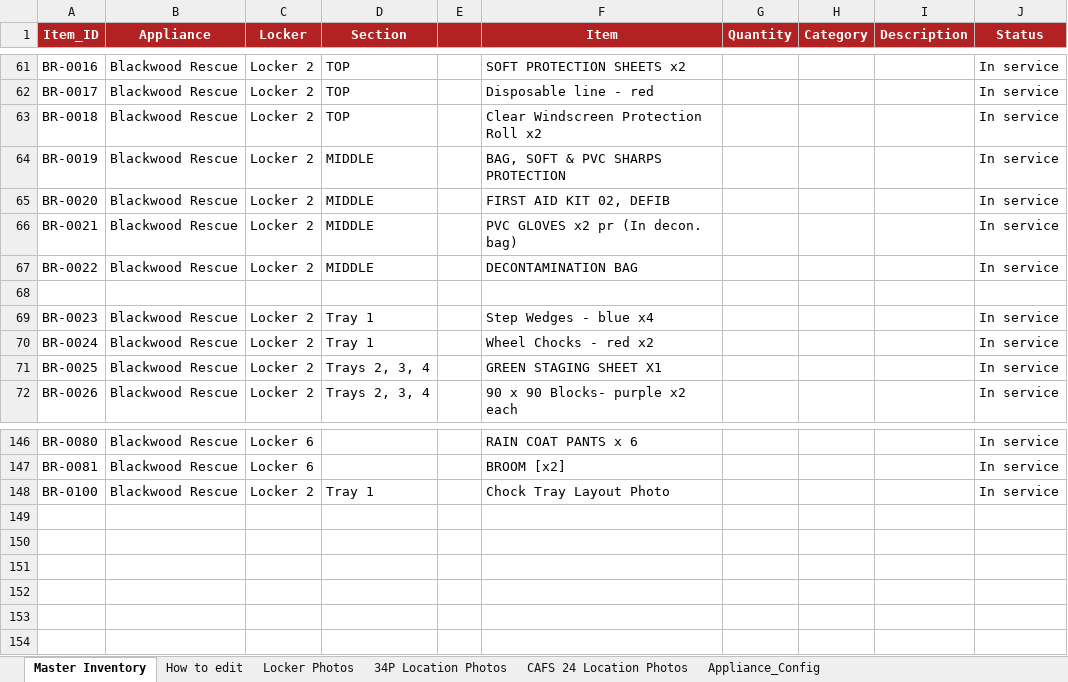
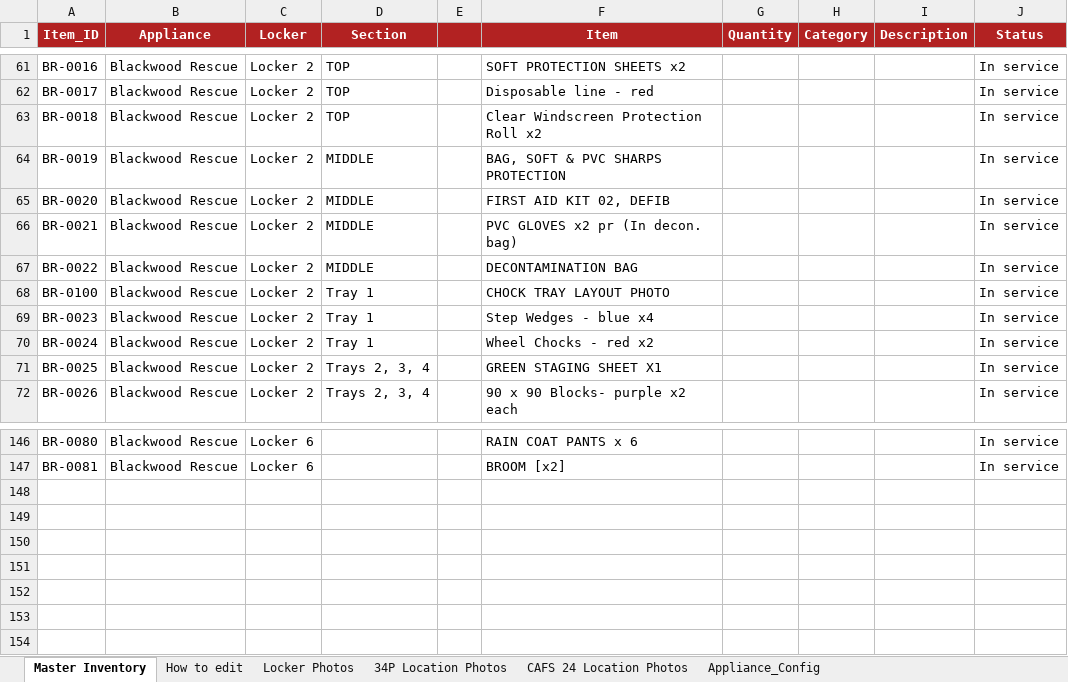
Before and after one commit to jamesnavaratne/Blackwood-CFS, an Excel workbook: Blackwood_CFS_Master_Inventory.xlsx, sheet Master Inventory, drawn as a sheet; only a part is shown, gaps mark what is left out; values as stored, in another font and other column widths than the file's, no borders; the diff names each change by its address in the sheet, - before the commit and + after, or states it on an @@ line.

Commit message:
PHOTO

```diff
--- a/Blackwood_CFS_Master_Inventory.xlsx (sheet Master Inventory)
+++ b/Blackwood_CFS_Master_Inventory.xlsx (sheet Master Inventory)
-row 68: (empty)
+row 68: BR-0100 | Blackwood Rescue | Locker 2 | Tray 1 |  | CHOCK TRAY LAYOUT PHOTO |  |  |  | In service
-row 148: BR-0100 | Blackwood Rescue | Locker 2 | Tray 1 |  | Chock Tray Layout Photo |  |  |  | In service
+row 148: (empty)
```
Also changed, not shown: 2 other files.
